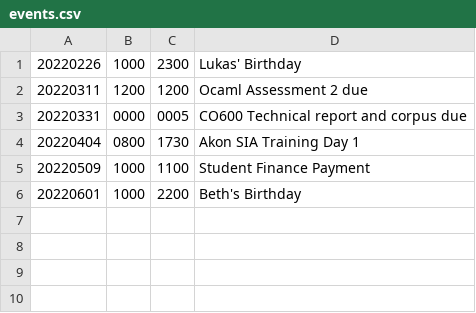
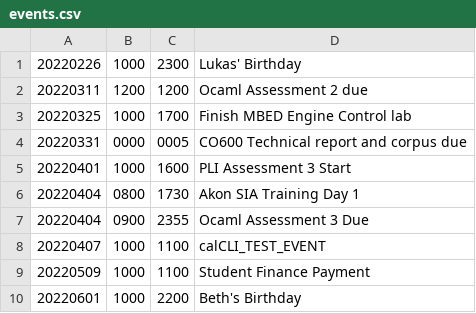
Before and after one commit to cburtongit/calcli, a CSV file: calcli/events.csv, drawn as a sheet.

Commit message:
Added sync method to sync offline to local files Separated g_createEvent and g_createEventInteractive to reuse Modified several display functions Additional bugfixes Trimmed and cleaned up code Added a super crucial funky logo

```diff
--- a/calcli/events.csv
+++ b/calcli/events.csv
@@ -2,4 +2,8 @@
 20220311,1200,1200,Ocaml Assessment 2 due
+20220325,1000,1700,Finish MBED Engine Control lab
 20220331,0000,0005,CO600 Technical report and corpus due
+20220401,1000,1600,PLI Assessment 3 Start
 20220404,0800,1730,Akon SIA Training Day 1
+20220404,0900,2355,Ocaml Assessment 3 Due
+20220407,1000,1100,calCLI_TEST_EVENT
 20220509,1000,1100,Student Finance Payment
```
Also changed, not shown: 4 other files.
